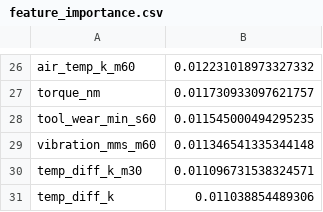
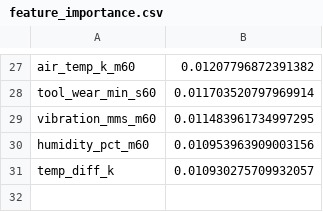
Before and after one commit to Kangmunju/predictive-maintenance, a CSV file: models/feature_importance.csv, drawn as a sheet; only a part is shown, gaps mark what is left out; removed rows and columns are numbered as before the commit, all else as after; the diff covers the shown part only; the diff names each change by its address in the sheet, - before the commit and + after, or states it on an @@ line.

```diff
--- a/models/feature_importance.csv
+++ b/models/feature_importance.csv
-B27: 0.012231018973327332
+B27: 0.01207796872391382
-row 27: torque_nm | 0.011730933097621757
-B28: 0.011545000494295235
+B28: 0.011703520797969914
-B29: 0.011346541335344148
+B29: 0.011483961734997295
-row 30: temp_diff_k_m30 | 0.011096731538324571
+row 30: humidity_pct_m60 | 0.010953963909003156
-B31: 0.011038854489306
+B31: 0.010930275709932057
```
Also changed, not shown: 8 added rows, 7 removed rows and 17 edited cells elsewhere in this file, 4 other files.
